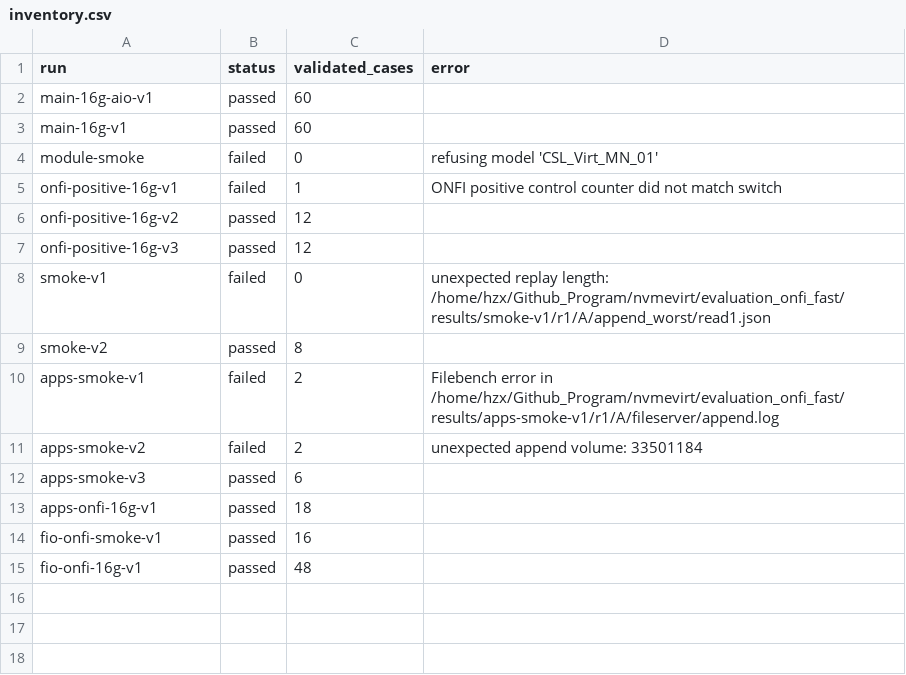
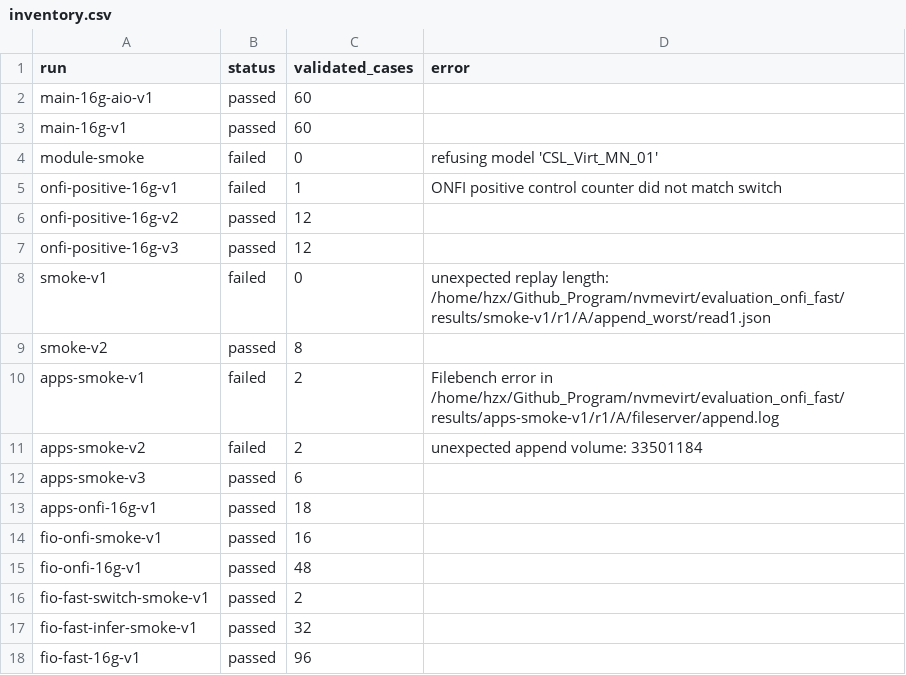
Before and after one commit to hzxleo4/nvmevirt-diecollision, a CSV file: evaluation_onfi_fast/reports/all-experiments/inventory.csv, drawn as a sheet.

Commit message:
Report 96 validated ONFI and FAST fio comparisons

```diff
--- a/evaluation_onfi_fast/reports/all-experiments/inventory.csv
+++ b/evaluation_onfi_fast/reports/all-experiments/inventory.csv
@@ -15 +15,4 @@ fio-onfi-smoke-v1,passed,16,
 fio-onfi-16g-v1,passed,48,
+fio-fast-switch-smoke-v1,passed,2,
+fio-fast-infer-smoke-v1,passed,32,
+fio-fast-16g-v1,passed,96,
```
Also changed, not shown: 12 other files.
